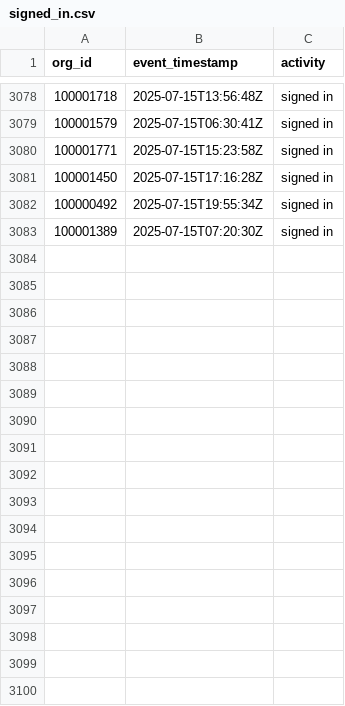
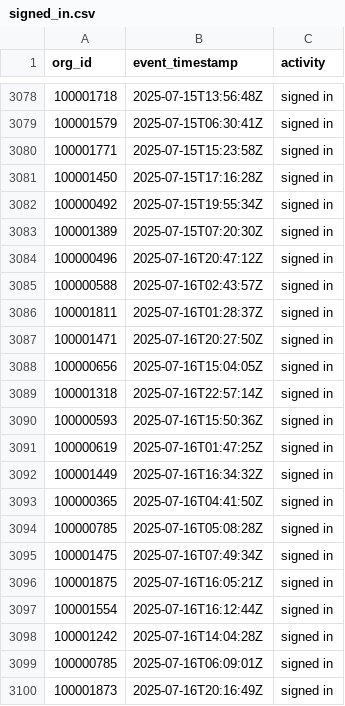
Before and after one commit to datafold/demo, a CSV file: datagen/signed_in.csv, drawn as a sheet; only a part is shown, gaps mark what is left out.

Commit message:
New data obtained on Thu Jul 17 00:24:22 UTC 2025

```diff
--- a/datagen/signed_in.csv
+++ b/datagen/signed_in.csv
@@ -3083 +3083,18 @@ org_id,event_timestamp,activity
 100001389,2025-07-15T07:20:30Z,signed in
+100000496,2025-07-16T20:47:12Z,signed in
+100000588,2025-07-16T02:43:57Z,signed in
+100001811,2025-07-16T01:28:37Z,signed in
+100001471,2025-07-16T20:27:50Z,signed in
+100000656,2025-07-16T15:04:05Z,signed in
+100001318,2025-07-16T22:57:14Z,signed in
+100000593,2025-07-16T15:50:36Z,signed in
+100000619,2025-07-16T01:47:25Z,signed in
+100001449,2025-07-16T16:34:32Z,signed in
+100000365,2025-07-16T04:41:50Z,signed in
+100000785,2025-07-16T05:08:28Z,signed in
+100001475,2025-07-16T07:49:34Z,signed in
+100001875,2025-07-16T16:05:21Z,signed in
+100001554,2025-07-16T16:12:44Z,signed in
+100001242,2025-07-16T14:04:28Z,signed in
+100000785,2025-07-16T06:09:01Z,signed in
+100001873,2025-07-16T20:16:49Z,signed in
```
Also changed, not shown: datagen/signed_in_broken.csv, datagen/user_created.csv, 12 other files.
